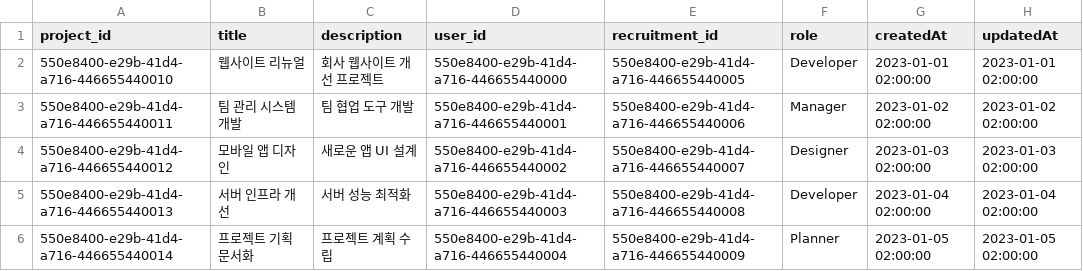
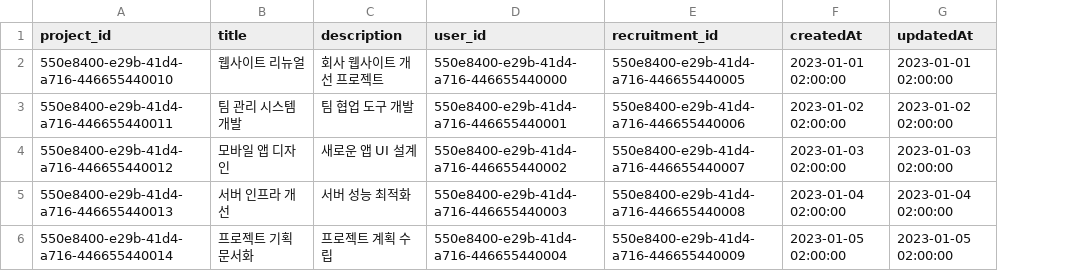
Before and after one commit to TeamKoHong/teamitakaBackend, a CSV file: src/data/projects_mockup.csv, drawn as a sheet; the diff names each change by its address in the sheet, - before the commit and + after, or states it on an @@ line.

Commit message:
🔧 Fix projects_mockup.csv with required fields
Fix projects_mockup.csv with required fields

```diff
--- a/src/data/projects_mockup.csv
+++ b/src/data/projects_mockup.csv
-column F (role), rows 2-6: Developer | Manager | Designer | Developer | Planner
```
Also changed, not shown: 8 other files.
